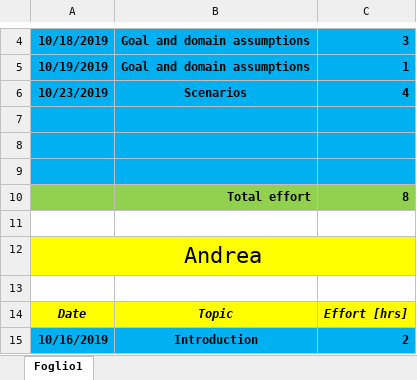
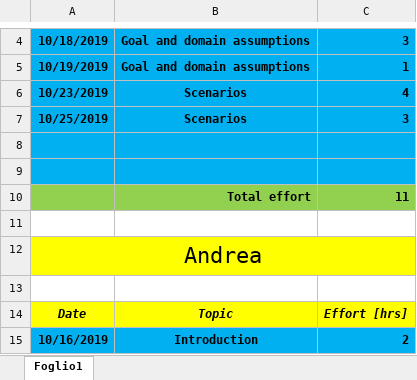
Before and after one commit to pozziteo/PozziSaccoVentura-SwEng2, an Excel workbook: RASD/efforts.xlsx, sheet Foglio1, drawn as a sheet; only a part is shown, gaps mark what is left out; values as stored, in another font and other column widths than the file's, no borders; removed rows and columns are numbered as before the commit, all else as after; the diff names each change by its address in the sheet, - before the commit and + after, or states it on an @@ line.

Commit message:
Add additional scenarios

```diff
--- a/RASD/efforts.xlsx (sheet Foglio1)
+++ b/RASD/efforts.xlsx (sheet Foglio1)
+row 7: 10/25/2019 | Scenarios | 3
-A10:C10 fill: #00B0F0
+A10:C10 fill: #92D050
-row 10: (empty)
+row 10:  | Total effort | 11
-row 10:  | Total effort | 8
```
Also changed, not shown: 1 other file.
